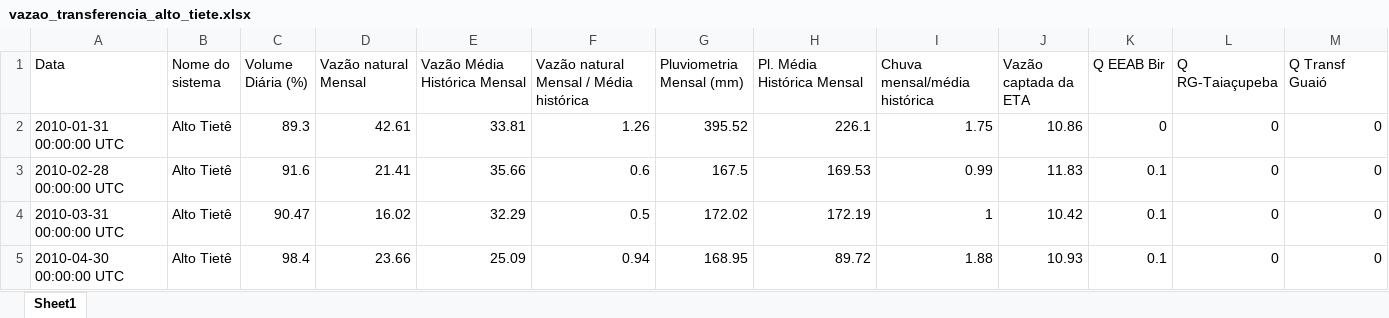
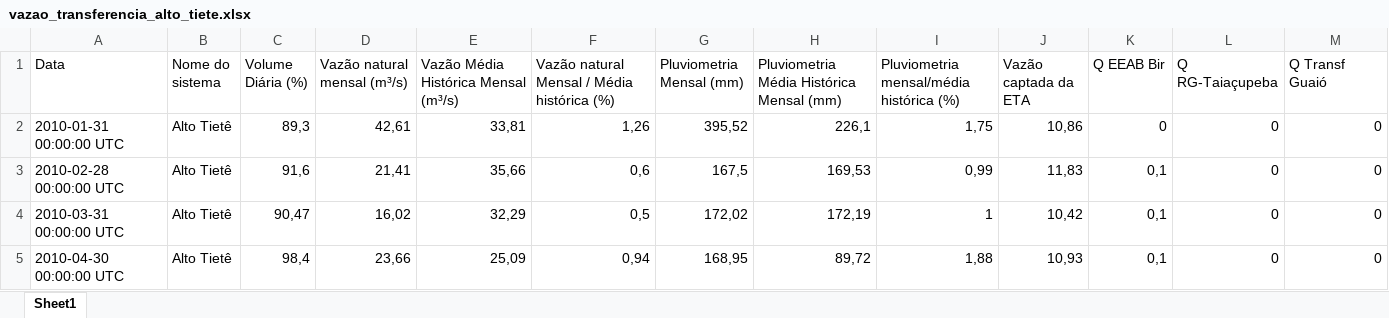
Before and after one commit to BIT-Analytics/extract_sabesp, an Excel workbook: resultados/vazao_transferencias/vazao_transferencia_alto_tiete.xlsx, sheet Sheet1, drawn as a sheet; only a part is shown; values as stored, in another font and other column widths than the file's, no cell formats; the diff covers the shown part only; the diff names each change by its address in the sheet, - before the commit and + after, or states it on an @@ line.

```diff
--- a/resultados/vazao_transferencias/vazao_transferencia_alto_tiete.xlsx (sheet Sheet1)
+++ b/resultados/vazao_transferencias/vazao_transferencia_alto_tiete.xlsx (sheet Sheet1)
-D1: Vazão natural Mensal
+D1: Vazão natural mensal (m³/s)
-E1: Vazão Média Histórica Mensal
+E1: Vazão Média Histórica Mensal (m³/s)
-F1: Vazão natural Mensal / Média histórica
+F1: Vazão natural Mensal / Média histórica (%)
-H1: Pl. Média Histórica Mensal
+H1: Pluviometria Média Histórica Mensal (mm)
-I1: Chuva mensal/média histórica
+I1: Pluviometria mensal/média histórica (%)
-C2 (Volume Diária (%)): 89.3
+C2 (Volume Diária (%)): 89,3
-D2 (Vazão natural mensal (m³/s)): 42.61
+D2 (Vazão natural mensal (m³/s)): 42,61
-E2: 33.81
+E2: 33,81
-F2: 1.26
+F2: 1,26
-G2 (Pluviometria Mensal (mm)): 395.52
+G2 (Pluviometria Mensal (mm)): 395,52
-H2: 226.1
+H2: 226,1
-I2: 1.75
+I2: 1,75
-J2 (Vazão captada da ETA): 10.86
+J2 (Vazão captada da ETA): 10,86
-C3 (Volume Diária (%)): 91.6
+C3 (Volume Diária (%)): 91,6
-D3 (Vazão natural mensal (m³/s)): 21.41
+D3 (Vazão natural mensal (m³/s)): 21,41
-E3: 35.66
+E3: 35,66
-F3: 0.6
+F3: 0,6
-G3 (Pluviometria Mensal (mm)): 167.5
+G3 (Pluviometria Mensal (mm)): 167,5
-H3: 169.53
+H3: 169,53
-I3: 0.99
+I3: 0,99
-J3 (Vazão captada da ETA): 11.83
+J3 (Vazão captada da ETA): 11,83
-K3:K5 (Q EEAB Bir): 0.1
+K3:K5 (Q EEAB Bir): 0,1
-C4 (Volume Diária (%)): 90.47
+C4 (Volume Diária (%)): 90,47
-D4 (Vazão natural mensal (m³/s)): 16.02
+D4 (Vazão natural mensal (m³/s)): 16,02
-E4: 32.29
+E4: 32,29
-F4: 0.5
+F4: 0,5
-G4 (Pluviometria Mensal (mm)): 172.02
+G4 (Pluviometria Mensal (mm)): 172,02
-H4: 172.19
+H4: 172,19
-J4 (Vazão captada da ETA): 10.42
+J4 (Vazão captada da ETA): 10,42
-C5 (Volume Diária (%)): 98.4
+C5 (Volume Diária (%)): 98,4
-D5 (Vazão natural mensal (m³/s)): 23.66
+D5 (Vazão natural mensal (m³/s)): 23,66
-E5: 25.09
+E5: 25,09
-F5: 0.94
+F5: 0,94
-G5 (Pluviometria Mensal (mm)): 168.95
+G5 (Pluviometria Mensal (mm)): 168,95
-H5: 89.72
+H5: 89,72
-I5: 1.88
+I5: 1,88
-J5 (Vazão captada da ETA): 10.93
+J5 (Vazão captada da ETA): 10,93
```
Also changed, not shown: 1619 edited cells elsewhere in this sheet, cell formats, resultados/vazao_transferencias/vazao_transferencia_cantareira.xlsx, resultados/vazao_transferencias/vazao_transferencia_guarapiranga.xlsx, 9 other files.
